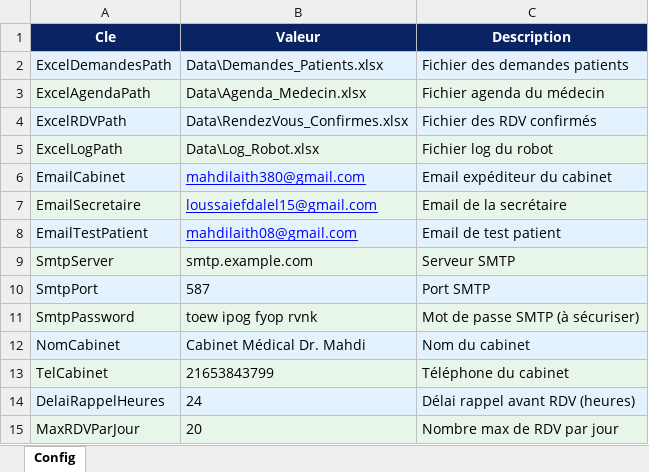
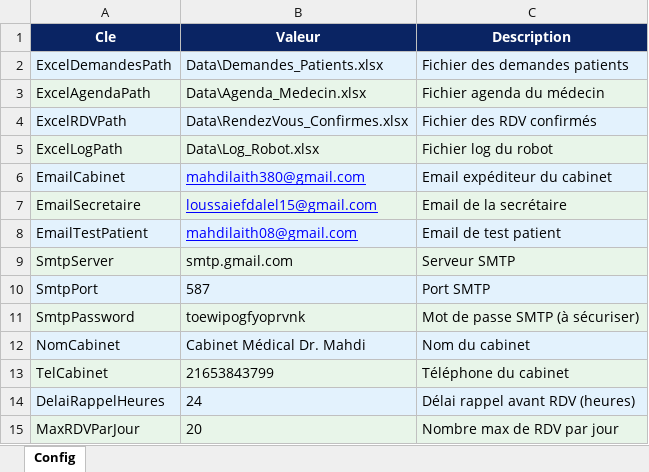
Before and after one commit to LaithMahdi/RPA-Medical-Appointment-Automation, an Excel workbook: Data/Config.xlsx, sheet Config, drawn as a sheet; values as stored, in another font and other column widths than the file's, no borders; the diff names each change by its address in the sheet, - before the commit and + after, or states it on an @@ line.

```diff
--- a/Data/Config.xlsx (sheet Config)
+++ b/Data/Config.xlsx (sheet Config)
-B9 (Valeur): smtp.example.com
+B9 (Valeur): smtp.gmail.com
-B11 (Valeur): toew ipog fyop rvnk
+B11 (Valeur): toewipogfyoprvnk
```
Also changed, not shown: Data/RendezVous_Confirmes.xlsx, 10 other files.
